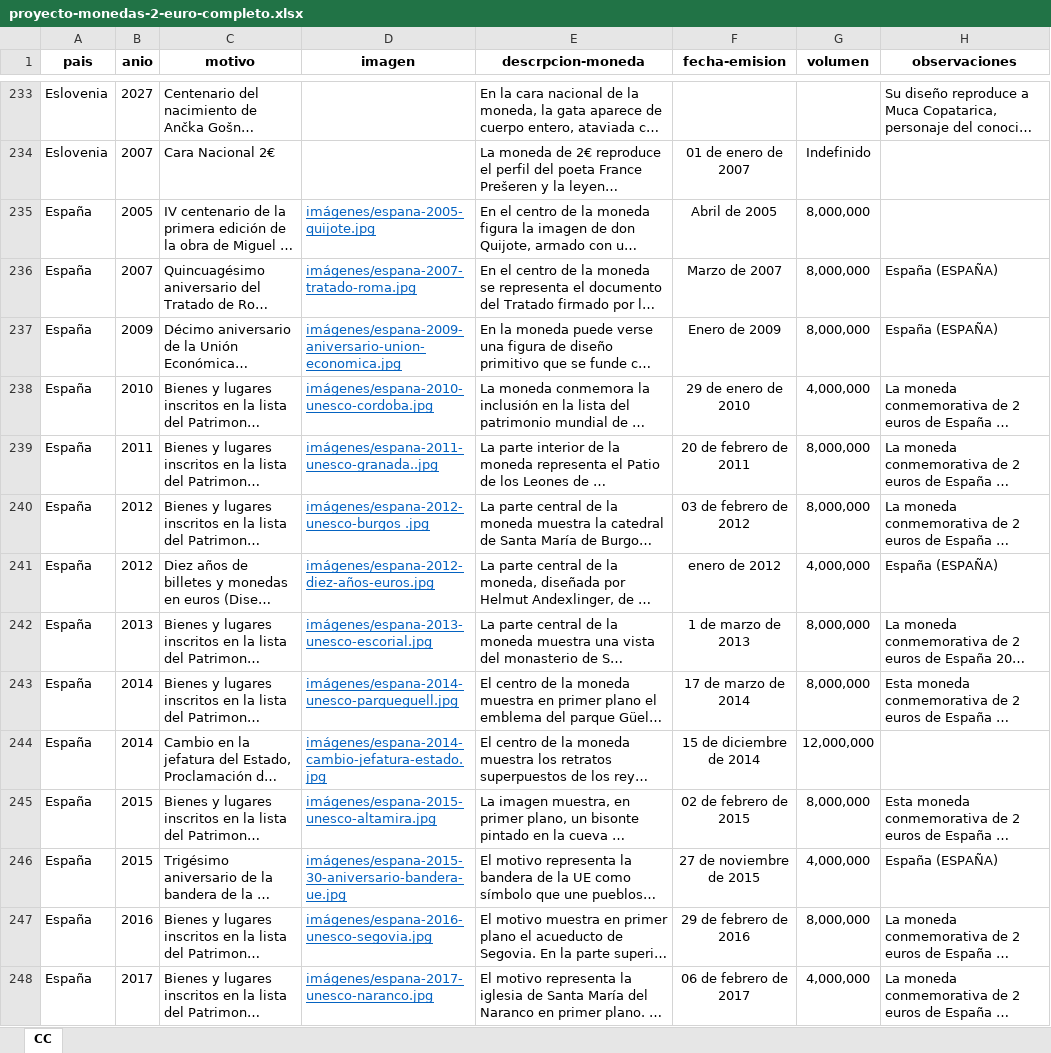
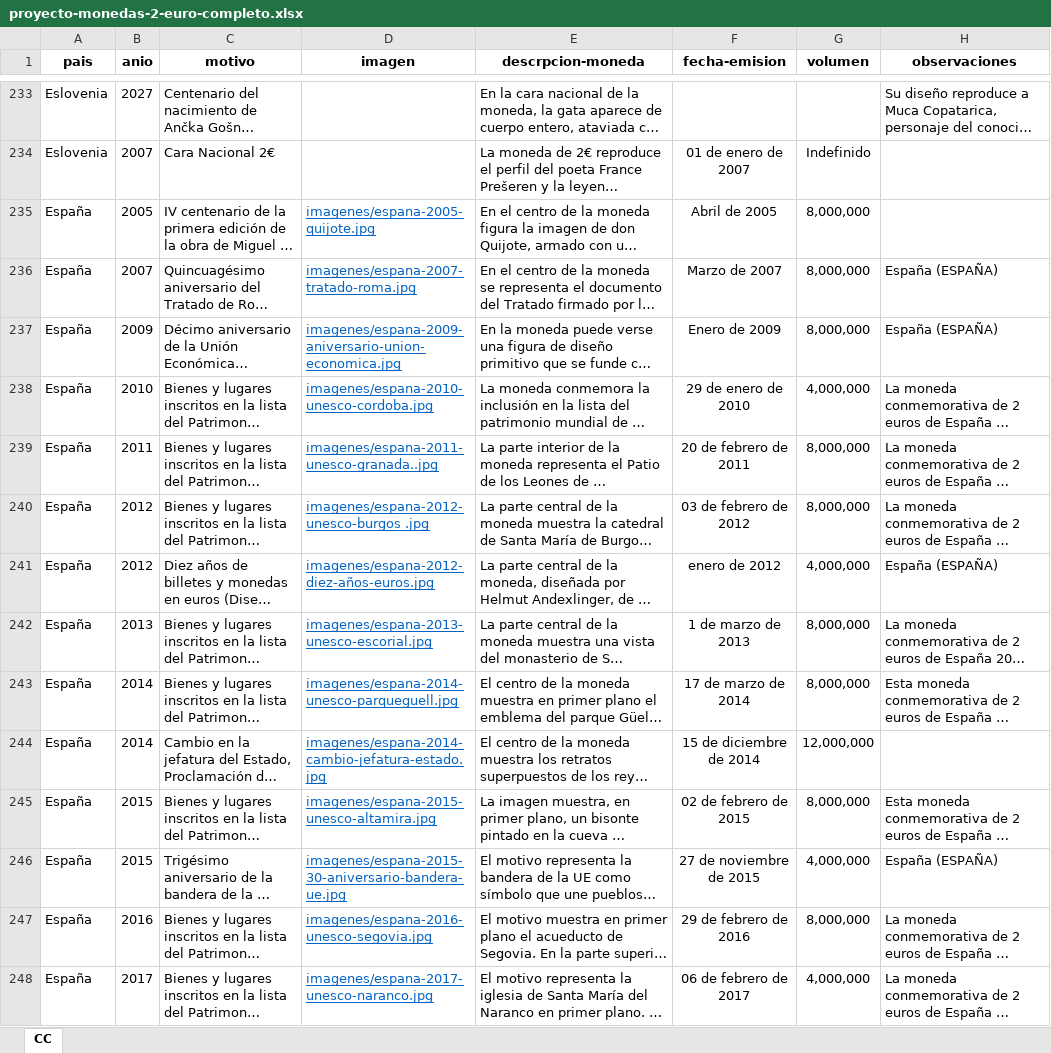
Before and after one commit to Juanjo-Mata/caras-nacionales-euro, an Excel workbook: proyecto-monedas-2-euro-completo.xlsx, sheet CC, drawn as a sheet; only a part is shown, gaps mark what is left out; long unchanged cells end in …; values as stored, in another font and other column widths than the file's, no borders; table styles not drawn; the diff covers the shown part only; the diff names each change by its address in the sheet, - before the commit and + after, or states it on an @@ line.

Commit message:
arreglo enlace imagenes espana

```diff
--- a/proyecto-monedas-2-euro-completo.xlsx (sheet CC)
+++ b/proyecto-monedas-2-euro-completo.xlsx (sheet CC)
-D235 (imagen): imágenes/espana-2005-quijote.jpg
+D235 (imagen): imagenes/espana-2005-quijote.jpg
-D236 (imagen): imágenes/espana-2007-tratado-roma.jpg
+D236 (imagen): imagenes/espana-2007-tratado-roma.jpg
-D237 (imagen): imágenes/espana-2009-aniversario-union-economica.jpg
+D237 (imagen): imagenes/espana-2009-aniversario-union-economica.jpg
-D238 (imagen): imágenes/espana-2010-unesco-cordoba.jpg
+D238 (imagen): imagenes/espana-2010-unesco-cordoba.jpg
-D239 (imagen): imágenes/espana-2011-unesco-granada..jpg
+D239 (imagen): imagenes/espana-2011-unesco-granada..jpg
-D240 (imagen): imágenes/espana-2012-unesco-burgos .jpg
+D240 (imagen): imagenes/espana-2012-unesco-burgos .jpg
-D241 (imagen): imágenes/espana-2012-diez-años-euros.jpg
+D241 (imagen): imagenes/espana-2012-diez-años-euros.jpg
-D242 (imagen): imágenes/espana-2013-unesco-escorial.jpg
+D242 (imagen): imagenes/espana-2013-unesco-escorial.jpg
-D243 (imagen): imágenes/espana-2014-unesco-parqueguell.jpg
+D243 (imagen): imagenes/espana-2014-unesco-parqueguell.jpg
-D244 (imagen): imágenes/espana-2014-cambio-jefatura-estado.jpg
+D244 (imagen): imagenes/espana-2014-cambio-jefatura-estado.jpg
-D245 (imagen): imágenes/espana-2015-unesco-altamira.jpg
+D245 (imagen): imagenes/espana-2015-unesco-altamira.jpg
-D246 (imagen): imágenes/espana-2015-30-aniversario-bandera-ue.jpg
+D246 (imagen): imagenes/espana-2015-30-aniversario-bandera-ue.jpg
-D247 (imagen): imágenes/espana-2016-unesco-segovia.jpg
+D247 (imagen): imagenes/espana-2016-unesco-segovia.jpg
-D248 (imagen): imágenes/espana-2017-unesco-naranco.jpg
+D248 (imagen): imagenes/espana-2017-unesco-naranco.jpg
```
Also changed, not shown: 19 edited cells elsewhere in this sheet, 1 other file.
